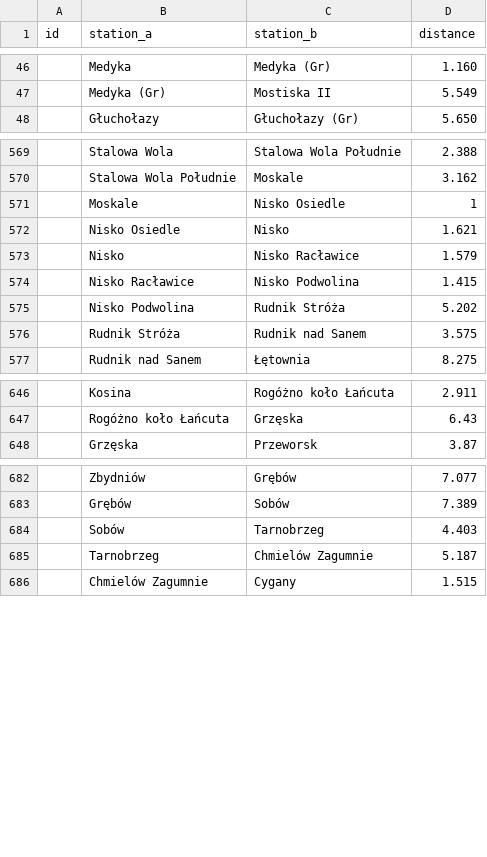
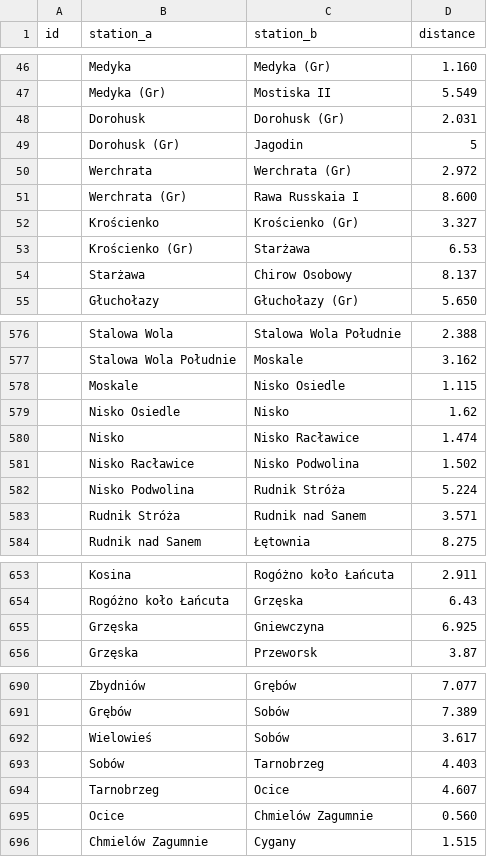
Before and after one commit to TeslaX93/pkp-distances, a CSV file: distances.csv, drawn as a sheet; only a part is shown, gaps mark what is left out; the diff covers the shown part only.

```diff
--- a/distances.csv
+++ b/distances.csv
@@ -47,2 +47,9 @@
 ;Medyka (Gr);Mostiska II;5.549
+;Dorohusk;Dorohusk (Gr);2.031
+;Dorohusk (Gr);Jagodin;5
+;Werchrata;Werchrata (Gr);2.972
+;Werchrata (Gr);Rawa Russkaia I;8.600
+;Krościenko;Krościenko (Gr);3.327
+;Krościenko (Gr);Starżawa;6.53
+;Starżawa;Chirow Osobowy;8.137
 ;Głuchołazy;Głuchołazy (Gr);5.650
@@ -570,8 +577,8 @@
 ;Stalowa Wola Południe;Moskale;3.162
-;Moskale;Nisko Osiedle;1
-;Nisko Osiedle;Nisko;1.621
-;Nisko;Nisko Racławice;1.579
-;Nisko Racławice;Nisko Podwolina;1.415
-;Nisko Podwolina;Rudnik Stróża;5.202
-;Rudnik Stróża;Rudnik nad Sanem;3.575
+;Moskale;Nisko Osiedle;1.115
+;Nisko Osiedle;Nisko;1.62
+;Nisko;Nisko Racławice;1.474
+;Nisko Racławice;Nisko Podwolina;1.502
+;Nisko Podwolina;Rudnik Stróża;5.224
+;Rudnik Stróża;Rudnik nad Sanem;3.571
 ;Rudnik nad Sanem;Łętownia;8.275
@@ -647,2 +654,3 @@
 ;Rogóżno koło Łańcuta;Grzęska;6.43
+;Grzęska;Gniewczyna;6.925
 ;Grzęska;Przeworsk;3.87
@@ -683,4 +691,6 @@
 ;Grębów;Sobów;7.389
+;Wielowieś;Sobów;3.617
 ;Sobów;Tarnobrzeg;4.403
-;Tarnobrzeg;Chmielów Zagumnie;5.187
+;Tarnobrzeg;Ocice;4.607
+;Ocice;Chmielów Zagumnie;0.560
 ;Chmielów Zagumnie;Cygany;1.515
```
Also changed, not shown: 4 added rows and 7 edited cells elsewhere in this file, 1 other file.
